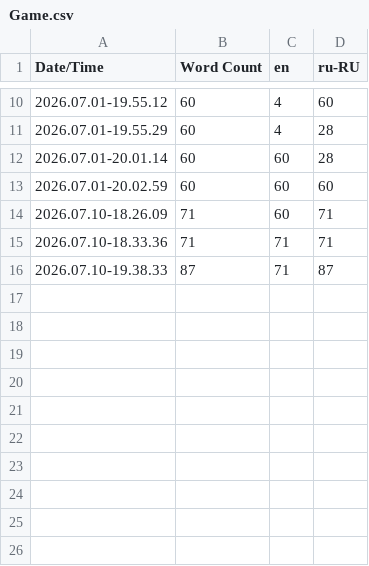
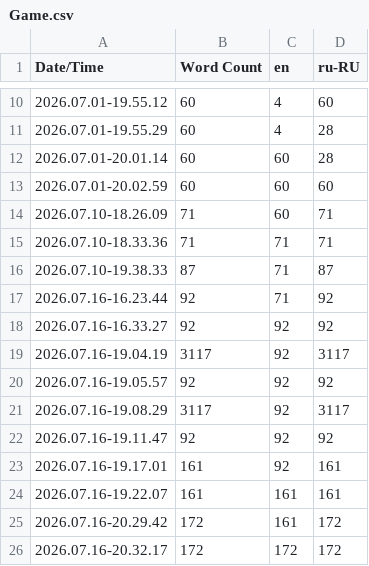
Before and after one commit to Vegafix/UE_Learning, a CSV file: Content/Localization/Game/Game.csv, drawn as a sheet; only a part is shown, gaps mark what is left out; the diff names each change by its address in the sheet, - before the commit and + after, or states it on an @@ line.

Commit message:
bug fixing, localization

```diff
--- a/Content/Localization/Game/Game.csv
+++ b/Content/Localization/Game/Game.csv
+row 17: 2026.07.16-16.23.44 | 92 | 71 | 92
+row 18: 2026.07.16-16.33.27 | 92 | 92 | 92
+row 19: 2026.07.16-19.04.19 | 3117 | 92 | 3117
+row 20: 2026.07.16-19.05.57 | 92 | 92 | 92
+row 21: 2026.07.16-19.08.29 | 3117 | 92 | 3117
+row 22: 2026.07.16-19.11.47 | 92 | 92 | 92
+row 23: 2026.07.16-19.17.01 | 161 | 92 | 161
+row 24: 2026.07.16-19.22.07 | 161 | 161 | 161
+row 25: 2026.07.16-20.29.42 | 172 | 161 | 172
+row 26: 2026.07.16-20.32.17 | 172 | 172 | 172
```
Also changed, not shown: 24 other files.
